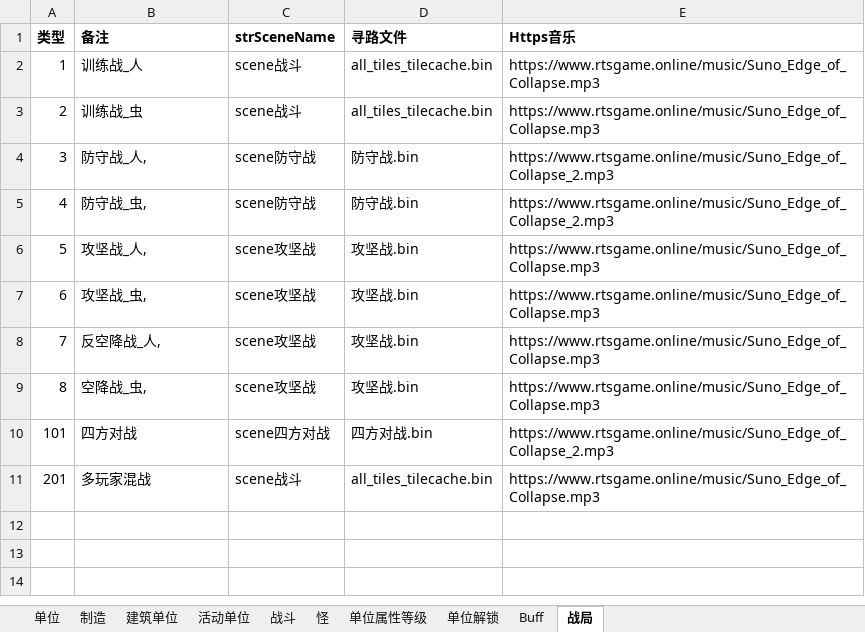
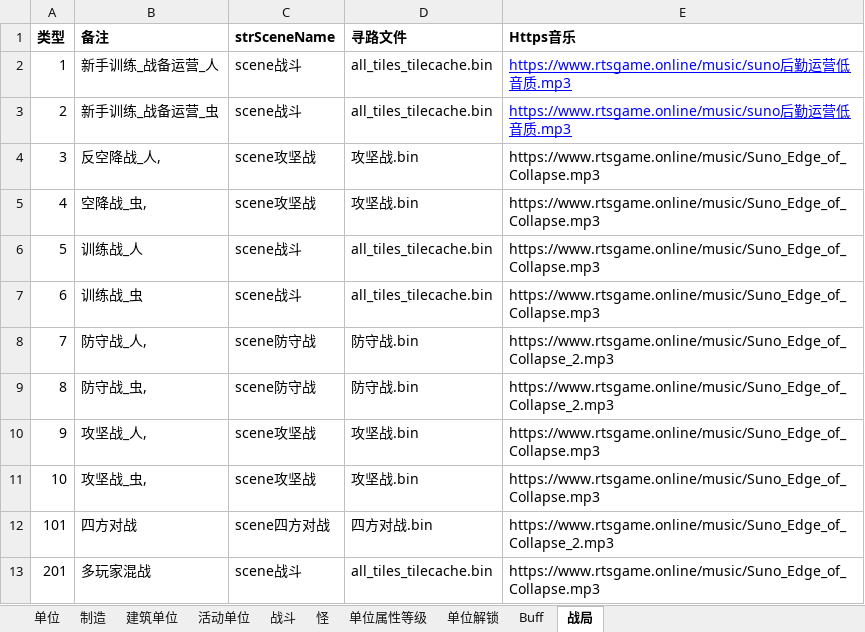
Before and after one commit to 544898458/Iocp20Coroutine, an Excel workbook: Iocp20Coroutine/表/单位.xlsx, sheet 战局, drawn as a sheet; values as stored, in another font and other column widths than the file's, no borders; the diff names each change by its address in the sheet, - before the commit and + after, or states it on an @@ line.

```diff
--- a/Iocp20Coroutine/表/单位.xlsx (sheet 战局)
+++ b/Iocp20Coroutine/表/单位.xlsx (sheet 战局)
-B2 (备注): 训练战_人
+B2 (备注): 新手训练_战备运营_人
-E2:E3 (Https音乐): https://www.rtsgame.online/music/Suno_Edge_of_Collapse.mp3
+E2:E3 (Https音乐): https://www.rtsgame.online/music/suno后勤运营低音质.mp3
@@ E2:E3 underline: off → on, text colour: black → #0000FF @@
-B3 (备注): 训练战_虫
+B3 (备注): 新手训练_战备运营_虫
-B4 (备注): 防守战_人,
+B4 (备注): 反空降战_人,
-C4:C5 (strSceneName): scene防守战
+C4:C5 (strSceneName): scene攻坚战
-D4:D5 (寻路文件): 防守战.bin
+D4:D5 (寻路文件): 攻坚战.bin
-E4:E5 (Https音乐): https://www.rtsgame.online/music/Suno_Edge_of_Collapse_2.mp3
+E4:E5 (Https音乐): https://www.rtsgame.online/music/Suno_Edge_of_Collapse.mp3
-B5 (备注): 防守战_虫,
+B5 (备注): 空降战_虫,
-B6 (备注): 攻坚战_人,
+B6 (备注): 训练战_人
-C6:C7 (strSceneName): scene攻坚战
+C6:C7 (strSceneName): scene战斗
-D6:D7 (寻路文件): 攻坚战.bin
+D6:D7 (寻路文件): all_tiles_tilecache.bin
-B7 (备注): 攻坚战_虫,
+B7 (备注): 训练战_虫
-B8 (备注): 反空降战_人,
+B8 (备注): 防守战_人,
-C8:C9 (strSceneName): scene攻坚战
+C8:C9 (strSceneName): scene防守战
-D8:D9 (寻路文件): 攻坚战.bin
+D8:D9 (寻路文件): 防守战.bin
-E8:E9 (Https音乐): https://www.rtsgame.online/music/Suno_Edge_of_Collapse.mp3
+E8:E9 (Https音乐): https://www.rtsgame.online/music/Suno_Edge_of_Collapse_2.mp3
-B9 (备注): 空降战_虫,
+B9 (备注): 防守战_虫,
+row 10: 9 | 攻坚战_人, | scene攻坚战 | 攻坚战.bin | https://www.rtsgame.online/music/Suno_Edge_of_Collapse.mp3
+row 11: 10 | 攻坚战_虫, | scene攻坚战 | 攻坚战.bin | https://www.rtsgame.online/music/Suno_Edge_of_Collapse.mp3
```
Also changed, not shown: 16 other files.
